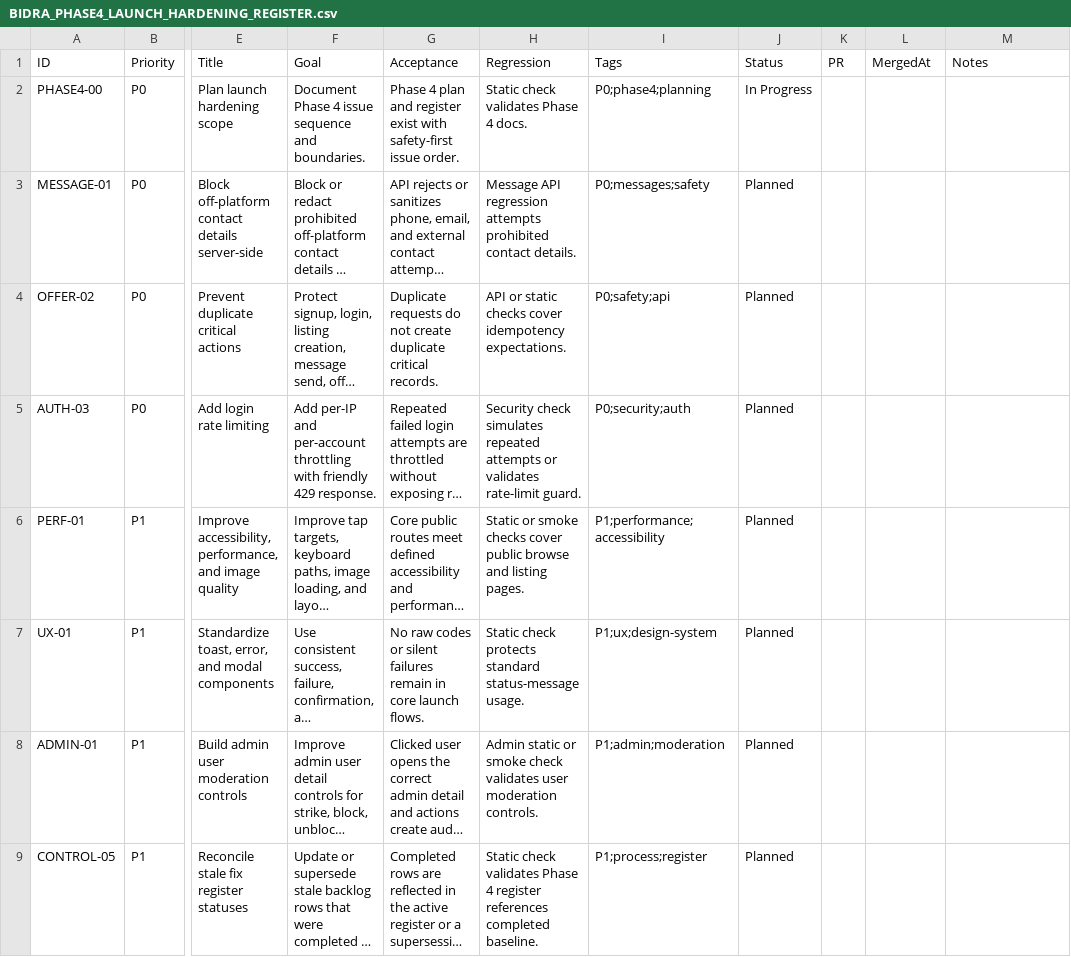
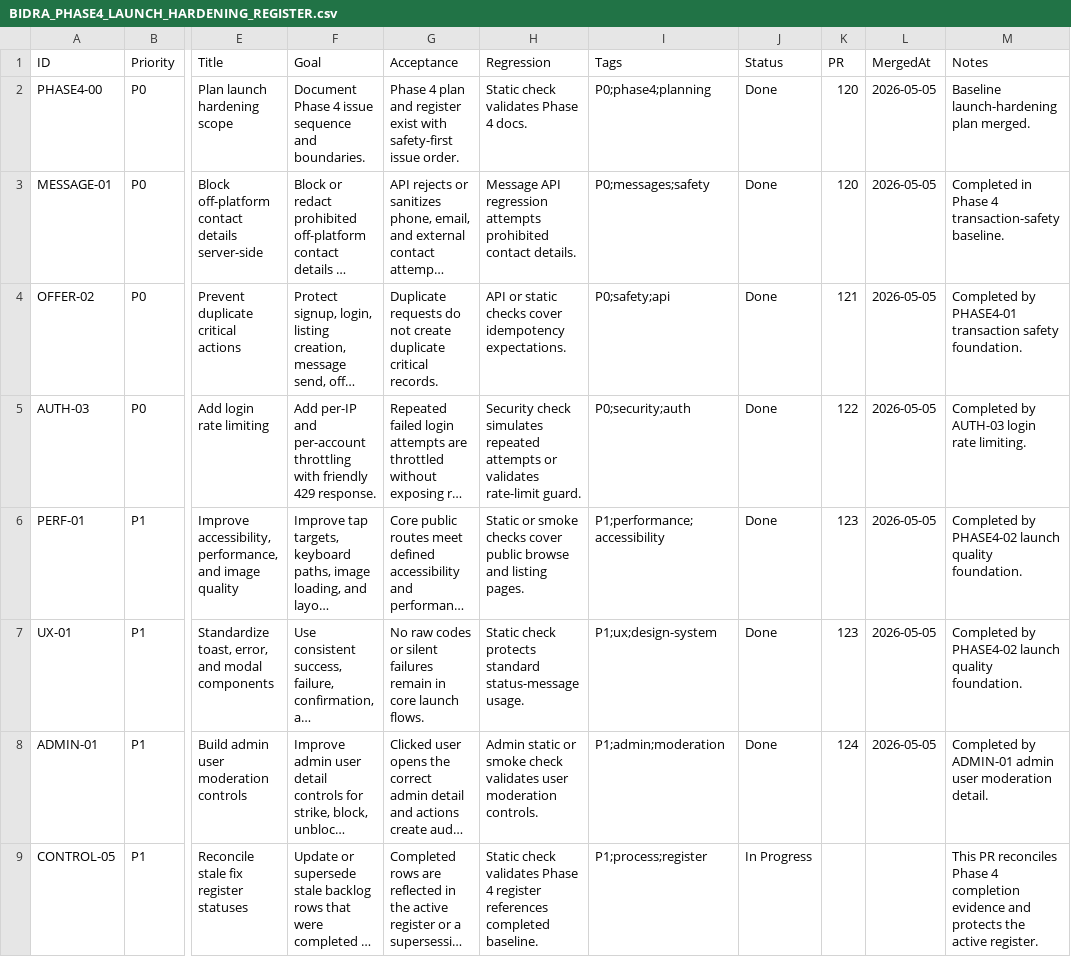
Before and after one commit to TradeFlow1/bidra, a CSV file: docs/BIDRA_PHASE4_LAUNCH_HARDENING_REGISTER.csv, drawn as a sheet; only a part is shown, gaps mark what is left out; long unchanged cells end in …; the diff names each change by its address in the sheet, - before the commit and + after, or states it on an @@ line.

Commit message:
fix: reconcile phase four release control

```diff
--- a/docs/BIDRA_PHASE4_LAUNCH_HARDENING_REGISTER.csv
+++ b/docs/BIDRA_PHASE4_LAUNCH_HARDENING_REGISTER.csv
-J2 (Status): In Progress
+J2 (Status): Done
-K2:K3 (PR): (empty)
+K2:K3 (PR): 120
-L2:L8 (MergedAt): (empty)
+L2:L8 (MergedAt): 2026-05-05
-M2 (Notes): (empty)
+M2 (Notes): Baseline launch-hardening plan merged.
-J3:J8 (Status): Planned
+J3:J8 (Status): Done
-M3 (Notes): (empty)
+M3 (Notes): Completed in Phase 4 transaction-safety baseline.
-K4 (PR): (empty)
+K4 (PR): 121
-M4 (Notes): (empty)
+M4 (Notes): Completed by PHASE4-01 transaction safety foundation.
-K5 (PR): (empty)
+K5 (PR): 122
-M5 (Notes): (empty)
+M5 (Notes): Completed by AUTH-03 login rate limiting.
-K6:K7 (PR): (empty)
+K6:K7 (PR): 123
-M6:M7 (Notes): (empty)
+M6:M7 (Notes): Completed by PHASE4-02 launch quality foundation.
-K8 (PR): (empty)
+K8 (PR): 124
-M8 (Notes): (empty)
+M8 (Notes): Completed by ADMIN-01 admin user moderation detail.
-J9 (Status): Planned
+J9 (Status): In Progress
-M9 (Notes): (empty)
+M9 (Notes): This PR reconciles Phase 4 completion evidence and protects the active register.
```
Also changed, not shown: 1 other file.
